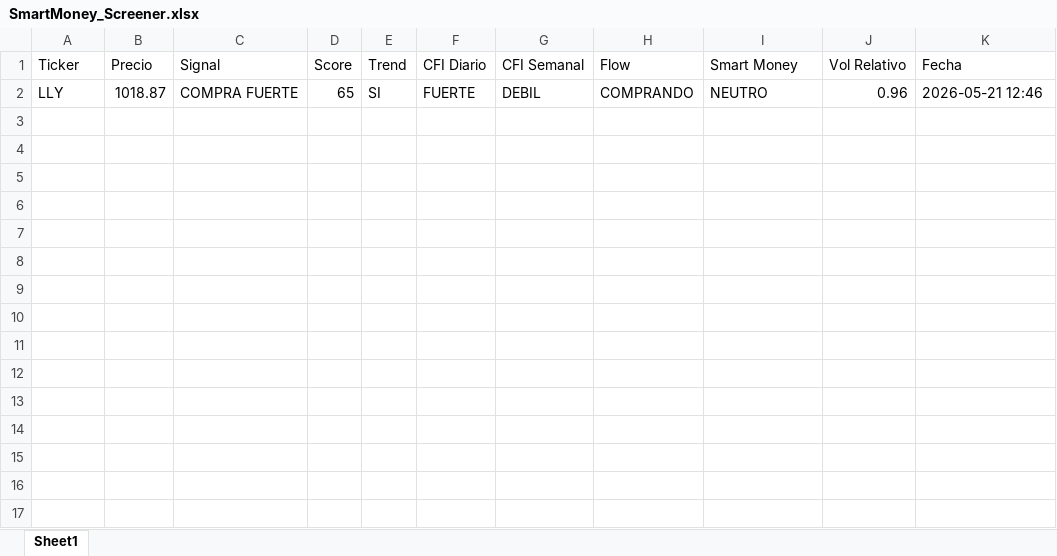
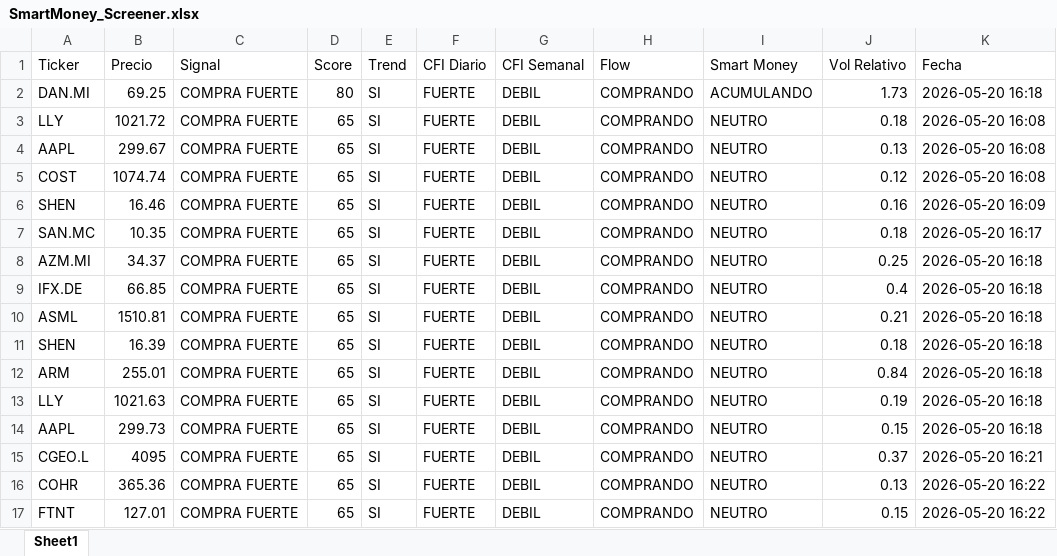
Before and after one commit to jac4806/PyTrader, an Excel workbook: SmartMoney_Screener.xlsx, sheet Sheet1, drawn as a sheet; values as stored, in another font and other column widths than the file's, no borders; addresses are those after the commit; the diff names each change by its address in the sheet, - before the commit and + after, or states it on an @@ line.

```diff
--- a/SmartMoney_Screener.xlsx (sheet Sheet1)
+++ b/SmartMoney_Screener.xlsx (sheet Sheet1)
+row 2: DAN.MI | 69.25 | COMPRA FUERTE | 80 | SI | FUERTE | DEBIL | COMPRANDO | ACUMULANDO | 1.73 | 2026-05-20 16:18
+row 3: LLY | 1021.72 | COMPRA FUERTE | 65 | SI | FUERTE | DEBIL | COMPRANDO | NEUTRO | 0.18 | 2026-05-20 16:08
+row 4: AAPL | 299.67 | COMPRA FUERTE | 65 | SI | FUERTE | DEBIL | COMPRANDO | NEUTRO | 0.13 | 2026-05-20 16:08
+row 5: COST | 1074.74 | COMPRA FUERTE | 65 | SI | FUERTE | DEBIL | COMPRANDO | NEUTRO | 0.12 | 2026-05-20 16:08
+row 6: SHEN | 16.46 | COMPRA FUERTE | 65 | SI | FUERTE | DEBIL | COMPRANDO | NEUTRO | 0.16 | 2026-05-20 16:09
+row 7: SAN.MC | 10.35 | COMPRA FUERTE | 65 | SI | FUERTE | DEBIL | COMPRANDO | NEUTRO | 0.18 | 2026-05-20 16:17
+row 8: AZM.MI | 34.37 | COMPRA FUERTE | 65 | SI | FUERTE | DEBIL | COMPRANDO | NEUTRO | 0.25 | 2026-05-20 16:18
+row 9: IFX.DE | 66.85 | COMPRA FUERTE | 65 | SI | FUERTE | DEBIL | COMPRANDO | NEUTRO | 0.4 | 2026-05-20 16:18
+row 10: ASML | 1510.81 | COMPRA FUERTE | 65 | SI | FUERTE | DEBIL | COMPRANDO | NEUTRO | 0.21 | 2026-05-20 16:18
+row 11: SHEN | 16.39 | COMPRA FUERTE | 65 | SI | FUERTE | DEBIL | COMPRANDO | NEUTRO | 0.18 | 2026-05-20 16:18
+row 12: ARM | 255.01 | COMPRA FUERTE | 65 | SI | FUERTE | DEBIL | COMPRANDO | NEUTRO | 0.84 | 2026-05-20 16:18
-B13 (Precio): 1018.87
+B13 (Precio): 1021.63
-J13 (Vol Relativo): 0.96
+J13 (Vol Relativo): 0.19
-K13 (Fecha): 2026-05-21 12:46
+K13 (Fecha): 2026-05-20 16:18
+row 14: AAPL | 299.73 | COMPRA FUERTE | 65 | SI | FUERTE | DEBIL | COMPRANDO | NEUTRO | 0.15 | 2026-05-20 16:18
+row 15: CGEO.L | 4095 | COMPRA FUERTE | 65 | SI | FUERTE | DEBIL | COMPRANDO | NEUTRO | 0.37 | 2026-05-20 16:21
+row 16: COHR | 365.36 | COMPRA FUERTE | 65 | SI | FUERTE | DEBIL | COMPRANDO | NEUTRO | 0.13 | 2026-05-20 16:22
+row 17: FTNT | 127.01 | COMPRA FUERTE | 65 | SI | FUERTE | DEBIL | COMPRANDO | NEUTRO | 0.15 | 2026-05-20 16:22
```
Also changed, not shown: 1 other file.
